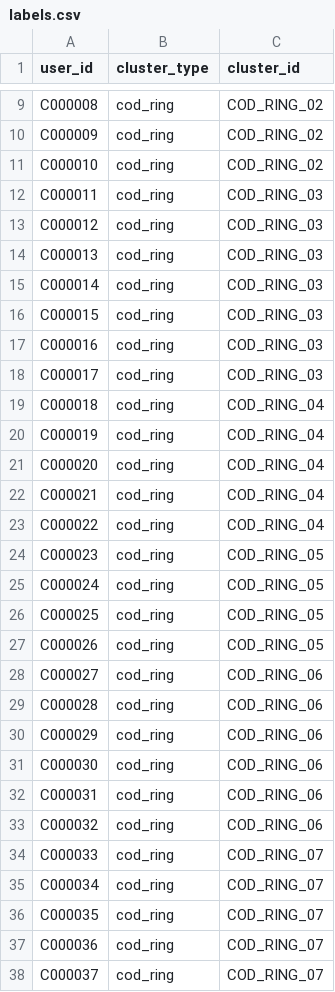
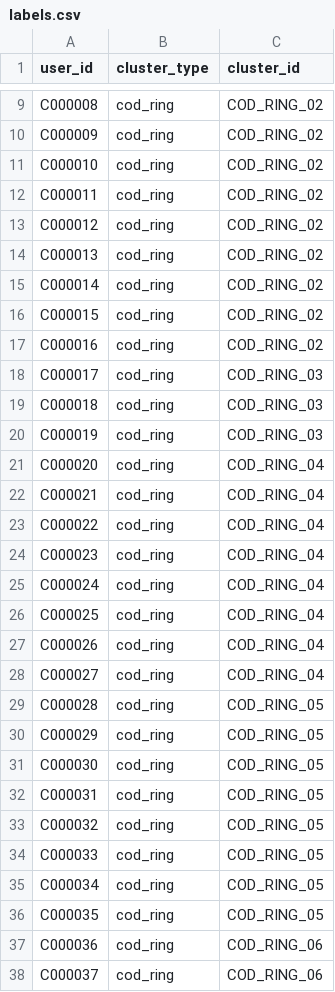
Before and after one commit to shivaumsharma/argus, a CSV file: data/cod/ground_truth/labels.csv, drawn as a sheet; only a part is shown, gaps mark what is left out; the diff covers the shown part only.

```diff
--- a/data/cod/ground_truth/labels.csv
+++ b/data/cod/ground_truth/labels.csv
@@ -11,11 +11,11 @@ C000009,cod_ring,COD_RING_02
 C000010,cod_ring,COD_RING_02
-C000011,cod_ring,COD_RING_03
-C000012,cod_ring,COD_RING_03
-C000013,cod_ring,COD_RING_03
-C000014,cod_ring,COD_RING_03
-C000015,cod_ring,COD_RING_03
-C000016,cod_ring,COD_RING_03
+C000011,cod_ring,COD_RING_02
+C000012,cod_ring,COD_RING_02
+C000013,cod_ring,COD_RING_02
+C000014,cod_ring,COD_RING_02
+C000015,cod_ring,COD_RING_02
+C000016,cod_ring,COD_RING_02
 C000017,cod_ring,COD_RING_03
-C000018,cod_ring,COD_RING_04
-C000019,cod_ring,COD_RING_04
+C000018,cod_ring,COD_RING_03
+C000019,cod_ring,COD_RING_03
 C000020,cod_ring,COD_RING_04
@@ -23,16 +23,16 @@ C000021,cod_ring,COD_RING_04
 C000022,cod_ring,COD_RING_04
-C000023,cod_ring,COD_RING_05
-C000024,cod_ring,COD_RING_05
-C000025,cod_ring,COD_RING_05
-C000026,cod_ring,COD_RING_05
-C000027,cod_ring,COD_RING_06
-C000028,cod_ring,COD_RING_06
-C000029,cod_ring,COD_RING_06
-C000030,cod_ring,COD_RING_06
-C000031,cod_ring,COD_RING_06
-C000032,cod_ring,COD_RING_06
-C000033,cod_ring,COD_RING_07
-C000034,cod_ring,COD_RING_07
-C000035,cod_ring,COD_RING_07
-C000036,cod_ring,COD_RING_07
-C000037,cod_ring,COD_RING_07
+C000023,cod_ring,COD_RING_04
+C000024,cod_ring,COD_RING_04
+C000025,cod_ring,COD_RING_04
+C000026,cod_ring,COD_RING_04
+C000027,cod_ring,COD_RING_04
+C000028,cod_ring,COD_RING_05
+C000029,cod_ring,COD_RING_05
+C000030,cod_ring,COD_RING_05
+C000031,cod_ring,COD_RING_05
+C000032,cod_ring,COD_RING_05
+C000033,cod_ring,COD_RING_05
+C000034,cod_ring,COD_RING_05
+C000035,cod_ring,COD_RING_05
+C000036,cod_ring,COD_RING_06
+C000037,cod_ring,COD_RING_06
```
Also changed, not shown: 22 edited cells elsewhere in this file, data/cod/raw/accounts.csv, data/cod/raw/orders.csv, 24 other files.
